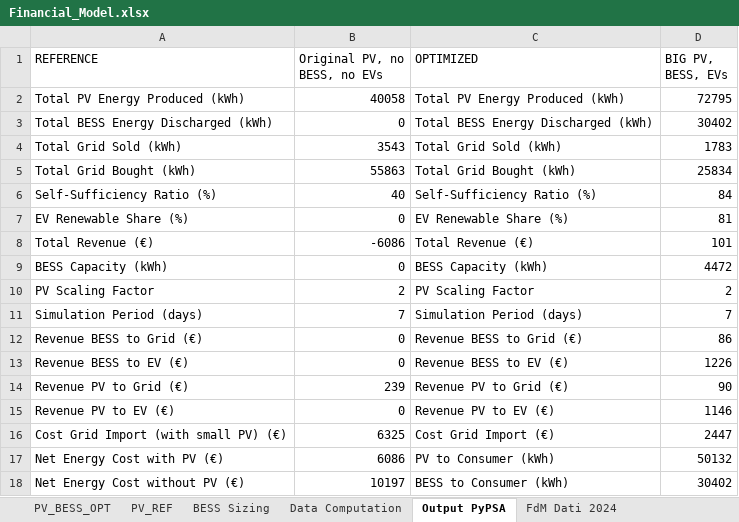
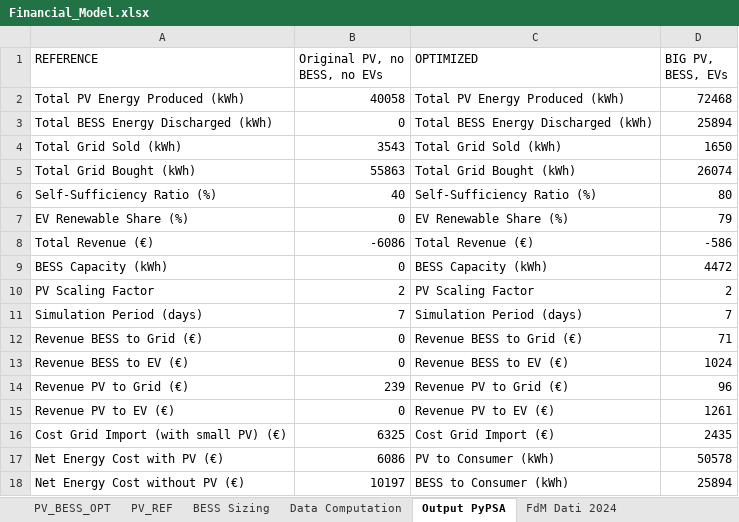
Before and after one commit to diegomalsiner1/V1_First_Model, an Excel workbook: Input Data Files/Financial_Model.xlsx, sheet Output PyPSA, drawn as a sheet; values as stored, in another font and other column widths than the file's, no borders; the diff names each change by its address in the sheet, - before the commit and + after, or states it on an @@ line.

```diff
--- a/Input Data Files/Financial_Model.xlsx (sheet Output PyPSA)
+++ b/Input Data Files/Financial_Model.xlsx (sheet Output PyPSA)
-D2 (BIG PV, BESS, EVs): 72795
+D2 (BIG PV, BESS, EVs): 72468
-D3 (BIG PV, BESS, EVs): 30402
+D3 (BIG PV, BESS, EVs): 25894
-D4 (BIG PV, BESS, EVs): 1783
+D4 (BIG PV, BESS, EVs): 1650
-D5 (BIG PV, BESS, EVs): 25834
+D5 (BIG PV, BESS, EVs): 26074
-D6 (BIG PV, BESS, EVs): 84
+D6 (BIG PV, BESS, EVs): 80
-D7 (BIG PV, BESS, EVs): 81
+D7 (BIG PV, BESS, EVs): 79
-D8 (BIG PV, BESS, EVs): 101
+D8 (BIG PV, BESS, EVs): -586
-D12 (BIG PV, BESS, EVs): 86
+D12 (BIG PV, BESS, EVs): 71
-D13 (BIG PV, BESS, EVs): 1226
+D13 (BIG PV, BESS, EVs): 1024
-D14 (BIG PV, BESS, EVs): 90
+D14 (BIG PV, BESS, EVs): 96
-D15 (BIG PV, BESS, EVs): 1146
+D15 (BIG PV, BESS, EVs): 1261
-D16 (BIG PV, BESS, EVs): 2447
+D16 (BIG PV, BESS, EVs): 2435
-D17 (BIG PV, BESS, EVs): 50132
+D17 (BIG PV, BESS, EVs): 50578
-D18 (BIG PV, BESS, EVs): 30402
+D18 (BIG PV, BESS, EVs): 25894
```
Also changed, not shown: 5 other files.
